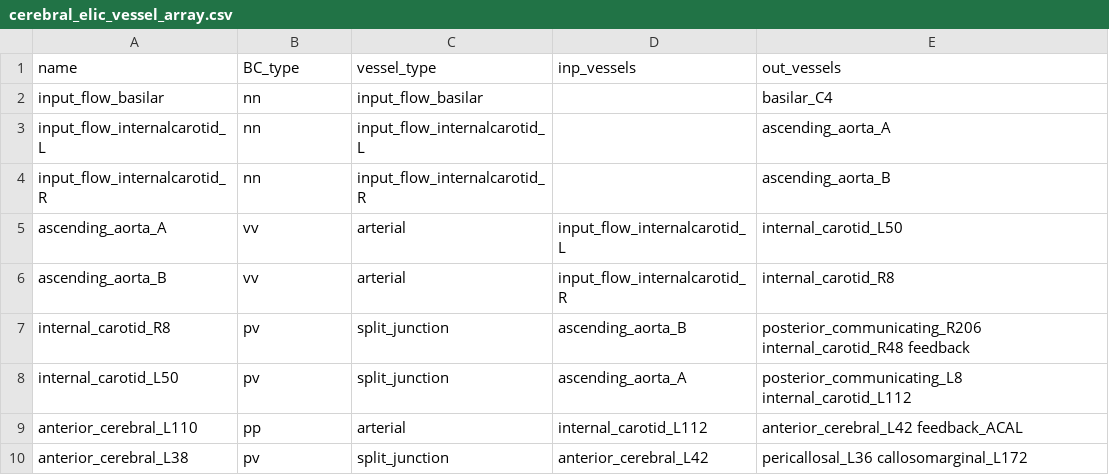
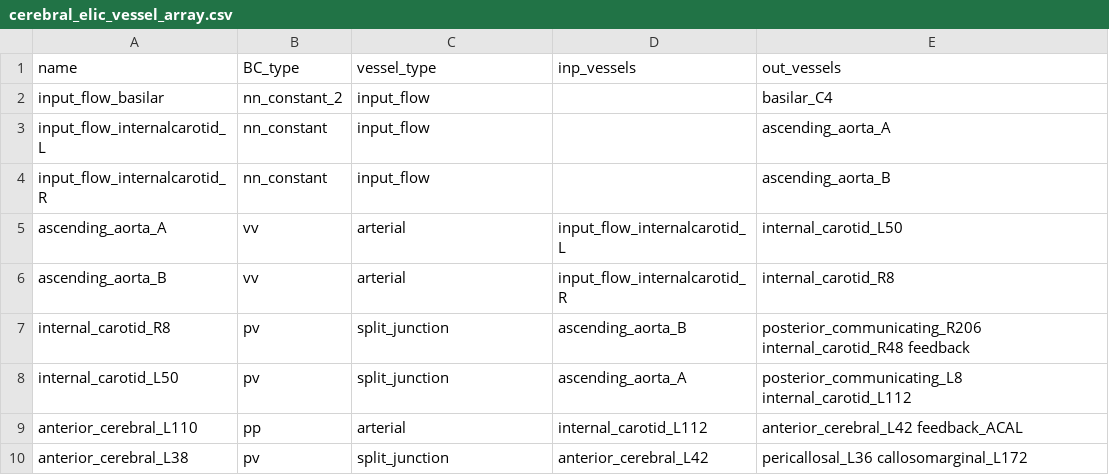
Before and after one commit to FinbarArgus/circulatory_autogen, a CSV file: resources/cerebral_elic_vessel_array.csv, drawn as a sheet; only a part is shown.

Commit message:
including boundary condition flow and pressure modules. Updating cerebral elic so it uses them

```diff
--- a/resources/cerebral_elic_vessel_array.csv
+++ b/resources/cerebral_elic_vessel_array.csv
@@ -1,5 +1,5 @@
 name,BC_type,vessel_type,inp_vessels,out_vessels
-input_flow_basilar,nn, input_flow_basilar,,  basilar_C4
-input_flow_internalcarotid_L,nn,input_flow_internalcarotid_L,,ascending_aorta_A
-input_flow_internalcarotid_R,nn,input_flow_internalcarotid_R,,ascending_aorta_B
+input_flow_basilar,nn_constant_2,input_flow,,basilar_C4
+input_flow_internalcarotid_L,nn_constant,input_flow,,ascending_aorta_A
+input_flow_internalcarotid_R,nn_constant,input_flow,,ascending_aorta_B
 ascending_aorta_A,vv,arterial,input_flow_internalcarotid_L,internal_carotid_L50
```
Also changed, not shown: 6 other files.
